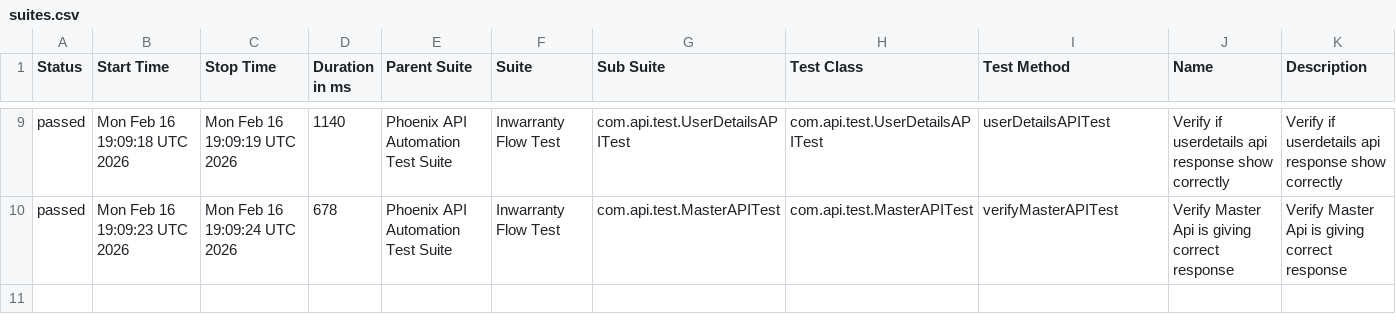
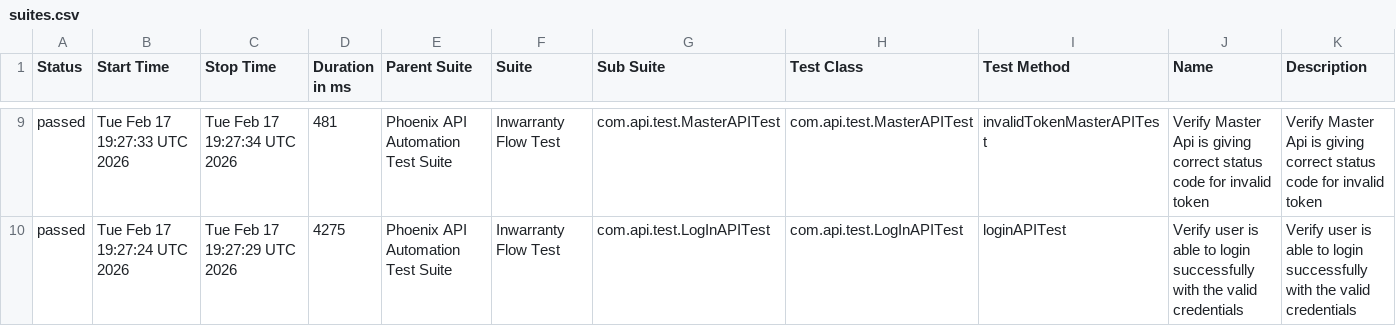
Before and after one commit to sailesh123kumar/PhoenixTestAutomationFramework, a CSV file: data/suites.csv, drawn as a sheet; only a part is shown, gaps mark what is left out; the diff covers the shown part only.

```diff
--- a/data/suites.csv
+++ b/data/suites.csv
@@ -9,2 +9,2 @@
-"passed","Mon Feb 16 19:09:18 UTC 2026","Mon Feb 16 19:09:19 UTC 2026","1140","Phoenix API Automation Test Suite","Inwarranty Flow Test","com.api.test.UserDetailsAPITest","com.api.test.UserDetailsAPITest","userDetailsAPITest","Verify if userdetails api response show correctly","Verify if userdetails api response show correctly"
-"passed","Mon Feb 16 19:09:23 UTC 2026","Mon Feb 16 19:09:24 UTC 2026","678","Phoenix API Automation Test Suite","Inwarranty Flow Test","com.api.test.MasterAPITest","com.api.test.MasterAPITest","verifyMasterAPITest","Verify Master Api is giving correct response","Verify Master Api is giving correct response"
+"passed","Tue Feb 17 19:27:33 UTC 2026","Tue Feb 17 19:27:34 UTC 2026","481","Phoenix API Automation Test Suite","Inwarranty Flow Test","com.api.test.MasterAPITest","com.api.test.MasterAPITest","invalidTokenMasterAPITest","Verify Master Api is giving correct status code for invalid token","Verify Master Api is giving correct status code for invalid token"
+"passed","Tue Feb 17 19:27:24 UTC 2026","Tue Feb 17 19:27:29 UTC 2026","4275","Phoenix API Automation Test Suite","Inwarranty Flow Test","com.api.test.LogInAPITest","com.api.test.LogInAPITest","loginAPITest","Verify user is able to login successfully with the valid credentials","Verify user is able to login successfully with the valid credentials"
```
Also changed, not shown: 2 added rows, 2 removed rows and 23 edited cells elsewhere in this file, data/behaviors.csv, 56 other files.
